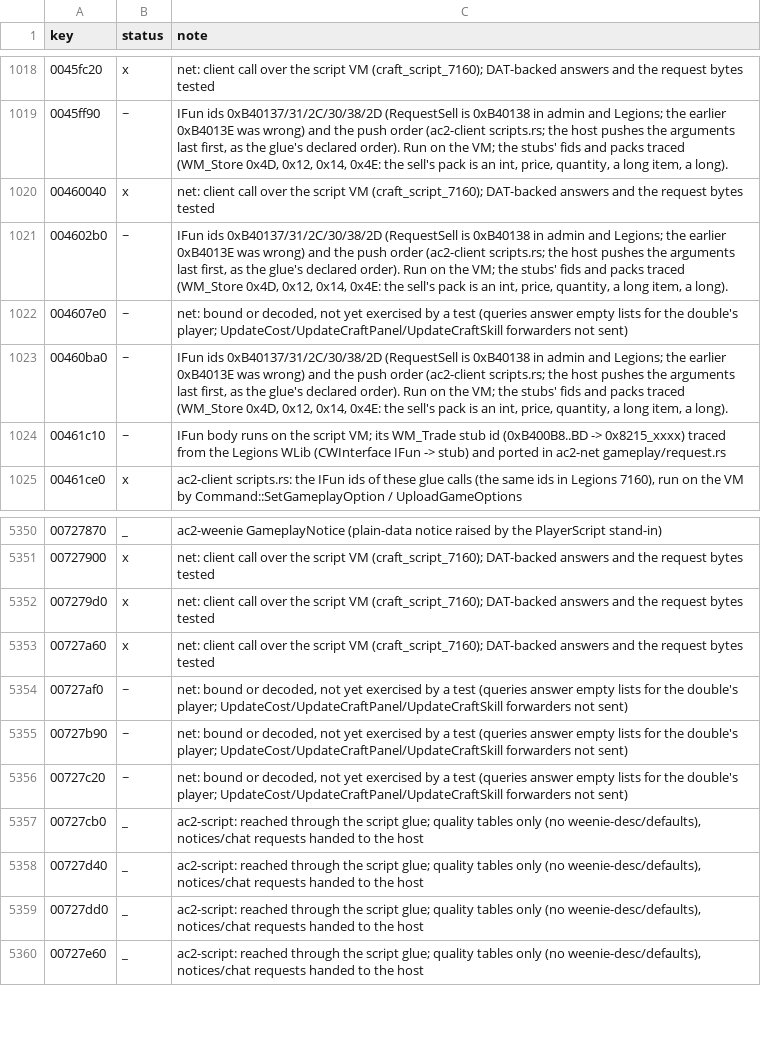
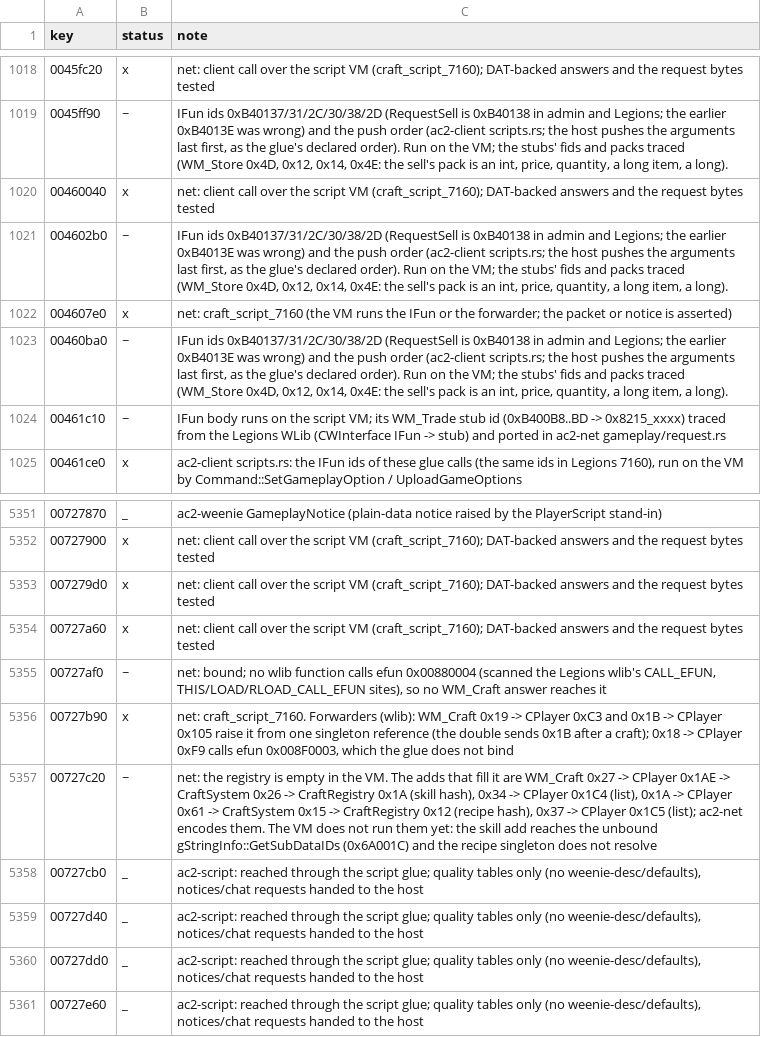
Before and after one commit to CrimsonMage/AC2_Rusted, a TSV file: docs/retail-catalog/marks.tsv, drawn as a sheet; only a part is shown, gaps mark what is left out; the diff covers the shown part only.

Commit message:
Crafting: panel and registry answers, raise and ingredient queries on the VM
- gameplay.rs: the craft commands move to craft.rs (craft_command), so
  gameplay.rs drops from 757 to 728 lines.
- ac2-net: CraftMessage gains UpdateCraftPanel (WM_Craft 0x19, 0x1B; 0x18 is
  not driven, its CPlayer 0xF9 calls efun 0x008F0003, which the glue does not
  bind), and the registry adds AddCraftSkill (0x27 -> CPlayer 0x1AE -> CraftSystem
  0x26 -> CraftRegistry 0x1A), AddCraftSkills (0x34 -> CPlayer 0x1C4),
  AddRecipe (0x1A -> CPlayer 0x61 -> CraftSystem 0x15 -> CraftRegistry 0x12) and
  AddRecipes (0x37 -> CPlayer 0x1C5). A record is a singleton reference (the
  WState DID); a list is an RList whose items name the singleton entries.
- ac2-client: the seven forwarder ids join SCRIPT_VM_FUNCTIONS.
- ac2-script glue: gIngredientAdaptor::CallEFun_SetID (0x00A50002, the id
  CheckIngredient calls; the efun table lists only 6..9).
- legions-server-double: after a crafted result the panel refreshes through
  WM_Craft 0x1B; the record lists are sent by send_craft_lists, which login does
  not call yet (the VM does not run those adds, see the catalog notes). The
  double records each script request's raw bytes (script_bytes).
- craft_script_7160.rs: asserts the panel notice after a craft, the panel
  forwarders, the stub's exact PackBuffer bytes for RequestRaiseCraftSkill, the
  ingredient and raise queries (CheckIngredient, DoesIngredientAutoPopulate,
  InqRecipeIngredients, InqRecipeDifficulty, CanCraftSkillBeRaised,
  IsCraftSkillRaiseable, GetAvailableCraftExperience) answering without script
  problems.

Re-checked: all 20 craft IFun ids match between the admin 7148 and Legions 7160
ggmCWInterface glue (scripts.rs constants). No fixes needed.

Known gaps (catalog notes): the registry lists stay empty in the VM; the skill
add reaches the unbound gStringInfo::GetSubDataIDs (0x6A001C), and the recipe
singleton does not resolve (BadReference). UpdateCost has no wlib caller of
efun 0x00880004.

```diff
--- a/docs/retail-catalog/marks.tsv
+++ b/docs/retail-catalog/marks.tsv
@@ -1021,3 +1021,3 @@ key	status	note
 004602b0	~	IFun ids 0xB40137/31/2C/30/38/2D (RequestSell is 0xB40138 in admin and Legions; the earlier 0xB4013E was wrong) and the push order (ac2-client scripts.rs; the host pushes the arguments last first, as the glue's declared order). Run on the VM; the stubs' fids and packs traced (WM_Store 0x4D, 0x12, 0x14, 0x4E: the sell's pack is an int, price, quantity, a long item, a long).
-004607e0	~	net: bound or decoded, not yet exercised by a test (queries answer empty lists for the double's player; UpdateCost/UpdateCraftPanel/UpdateCraftSkill forwarders not sent)
+004607e0	x	net: craft_script_7160 (the VM runs the IFun or the forwarder; the packet or notice is asserted)
 00460ba0	~	IFun ids 0xB40137/31/2C/30/38/2D (RequestSell is 0xB40138 in admin and Legions; the earlier 0xB4013E was wrong) and the push order (ac2-client scripts.rs; the host pushes the arguments last first, as the glue's declared order). Run on the VM; the stubs' fids and packs traced (WM_Store 0x4D, 0x12, 0x14, 0x4E: the sell's pack is an int, price, quantity, a long item, a long).
@@ -5353,5 +5354,5 @@ key	status	note
 00727a60	x	net: client call over the script VM (craft_script_7160); DAT-backed answers and the request bytes tested
-00727af0	~	net: bound or decoded, not yet exercised by a test (queries answer empty lists for the double's player; UpdateCost/UpdateCraftPanel/UpdateCraftSkill forwarders not sent)
-00727b90	~	net: bound or decoded, not yet exercised by a test (queries answer empty lists for the double's player; UpdateCost/UpdateCraftPanel/UpdateCraftSkill forwarders not sent)
-00727c20	~	net: bound or decoded, not yet exercised by a test (queries answer empty lists for the double's player; UpdateCost/UpdateCraftPanel/UpdateCraftSkill forwarders not sent)
+00727af0	~	net: bound; no wlib function calls efun 0x00880004 (scanned the Legions wlib's CALL_EFUN, THIS/LOAD/RLOAD_CALL_EFUN sites), so no WM_Craft answer reaches it
+00727b90	x	net: craft_script_7160. Forwarders (wlib): WM_Craft 0x19 -> CPlayer 0xC3 and 0x1B -> CPlayer 0x105 raise it from one singleton reference (the double sends 0x1B after a craft); 0x18 -> CPlayer 0xF9 calls efun 0x008F0003, which the glue does not bind
+00727c20	~	net: the registry is empty in the VM. The adds that fill it are WM_Craft 0x27 -> CPlayer 0x1AE -> CraftSystem 0x26 -> CraftRegistry 0x1A (skill hash), 0x34 -> CPlayer 0x1C4 (list), 0x1A -> CPlayer 0x61 -> CraftSystem 0x15 -> CraftRegistry 0x12 (recipe hash), 0x37 -> CPlayer 0x1C5 (list); ac2-net encodes them. The VM does not run them yet: the skill add reaches the unbound gStringInfo::GetSubDataIDs (0x6A001C) and the recipe singleton does not resolve
 00727cb0	_	ac2-script: reached through the script glue; quality tables only (no weenie-desc/defaults), notices/chat requests handed to the host
```
Also changed, not shown: 1 added row and 38 edited cells elsewhere in this file, 13 other files.
